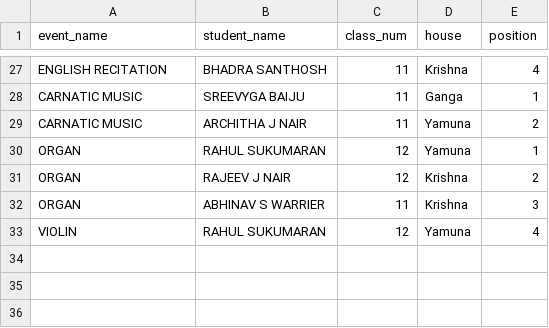
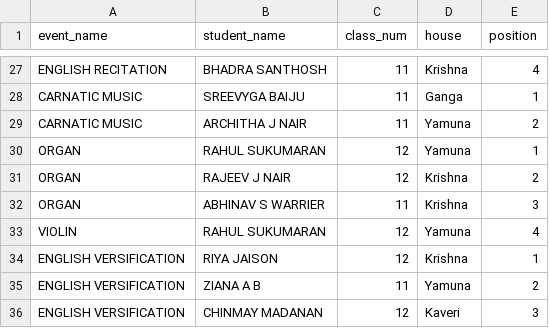
Before and after one commit to BVBIJK/Sameeksha, a CSV file: cat5_individual.csv, drawn as a sheet; only a part is shown, gaps mark what is left out.

Commit message:
Update cat5_individual.csv

```diff
--- a/cat5_individual.csv
+++ b/cat5_individual.csv
@@ -33 +33,4 @@ ORGAN,ABHINAV S WARRIER,11,Krishna,3
 VIOLIN,RAHUL SUKUMARAN,12,Yamuna,4
+ENGLISH VERSIFICATION,RIYA JAISON,12,Krishna,1
+ENGLISH VERSIFICATION,ZIANA A B,11,Yamuna,2
+ENGLISH VERSIFICATION,CHINMAY MADANAN,12,Kaveri,3
```
